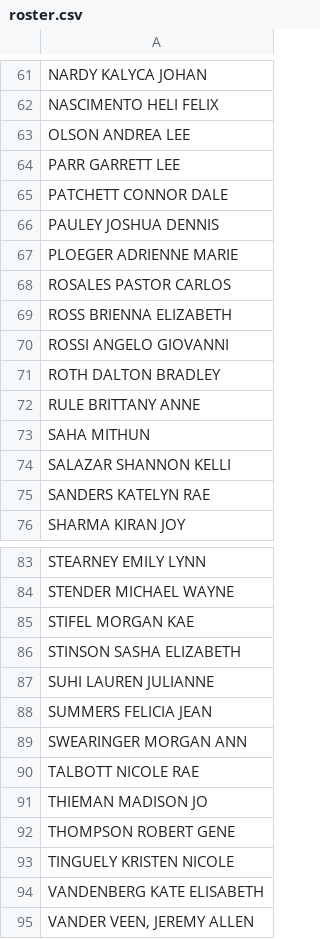
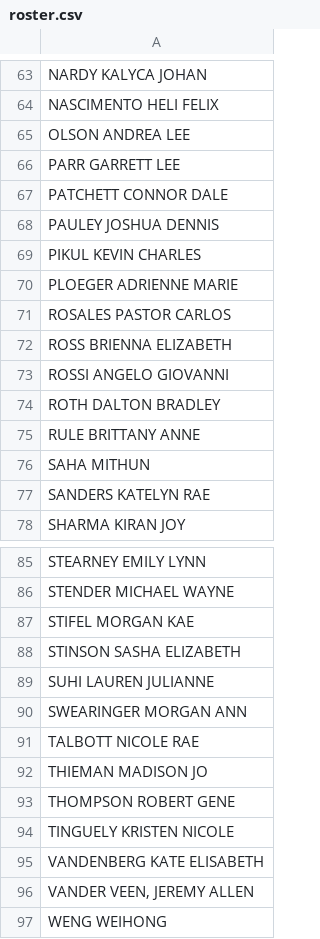
Before and after one commit to nickrenda/blog, a CSV file: Stat101/Files/roster.csv, drawn as a sheet; only a part is shown, gaps mark what is left out; the shorter side is filled out with more unchanged rows; removed rows and columns are numbered as before the commit, all else as after; the diff covers the shown part only; the diff names each change by its address in the sheet, - before the commit and + after, or states it on an @@ line.

```diff
--- a/Stat101/Files/roster.csv
+++ b/Stat101/Files/roster.csv
+row 69: PIKUL KEVIN CHARLES
-row 74: SALAZAR SHANNON KELLI
-row 88: SUMMERS FELICIA JEAN
```
Also changed, not shown: 5 added rows and 5 removed rows elsewhere in this file, Stat101/Files/roster_G.csv, Stat101/Files/roster_H.csv, 2 other files.
